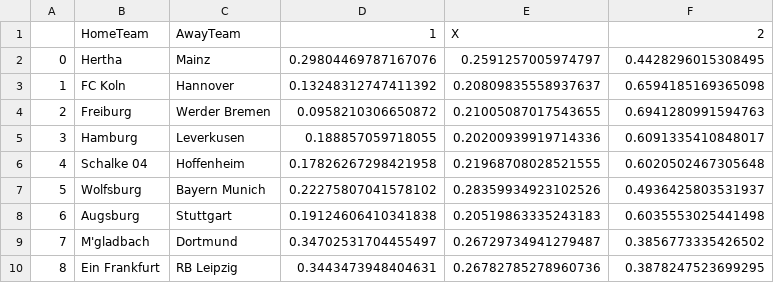
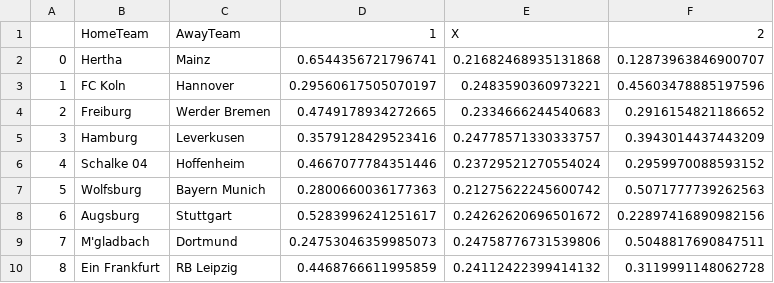
Before and after one commit to mistrzuniu1/Prediction-Machine, a CSV file: data/UpcomingBundesligaProbablity.csv, drawn as a sheet.

```diff
--- a/data/UpcomingBundesligaProbablity.csv
+++ b/data/UpcomingBundesligaProbablity.csv
@@ -1,10 +1,10 @@
 ,HomeTeam,AwayTeam,1,X,2
-0,Hertha,Mainz,0.29804469787167076,0.2591257005974797,0.4428296015308495
-1,FC Koln,Hannover,0.13248312747411392,0.20809835558937637,0.6594185169365098
-2,Freiburg,Werder Bremen,0.0958210306650872,0.21005087017543655,0.6941280991594763
-3,Hamburg,Leverkusen,0.188857059718055,0.20200939919714336,0.6091335410848017
-4,Schalke 04,Hoffenheim,0.17826267298421958,0.21968708028521555,0.6020502467305648
-5,Wolfsburg,Bayern Munich,0.22275807041578102,0.28359934923102526,0.4936425803531937
-6,Augsburg,Stuttgart,0.19124606410341838,0.20519863335243183,0.6035553025441498
-7,M'gladbach,Dortmund,0.34702531704455497,0.26729734941279487,0.3856773335426502
-8,Ein Frankfurt,RB Leipzig,0.3443473948404631,0.26782785278960736,0.3878247523699295
+0,Hertha,Mainz,0.6544356721796741,0.21682468935131868,0.12873963846900707
+1,FC Koln,Hannover,0.29560617505070197,0.2483590360973221,0.45603478885197596
+2,Freiburg,Werder Bremen,0.4749178934272665,0.2334666244540683,0.2916154821186652
+3,Hamburg,Leverkusen,0.3579128429523416,0.24778571330333757,0.3943014437443209
+4,Schalke 04,Hoffenheim,0.4667077784351446,0.23729521270554024,0.2959970088593152
+5,Wolfsburg,Bayern Munich,0.2800660036177363,0.21275622245600742,0.5071777739262563
+6,Augsburg,Stuttgart,0.5283996241251617,0.24262620696501672,0.22897416890982156
+7,M'gladbach,Dortmund,0.24753046359985073,0.24758776731539806,0.5048817690847511
+8,Ein Frankfurt,RB Leipzig,0.4468766611995859,0.24112422399414132,0.3119991148062728
```
Also changed, not shown: data/finalD1.csv, 15 other files.
